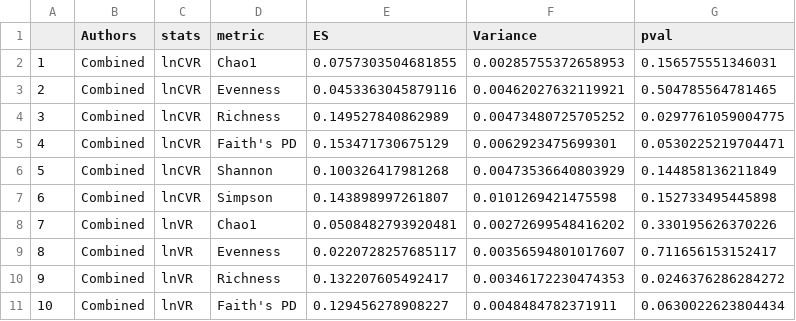
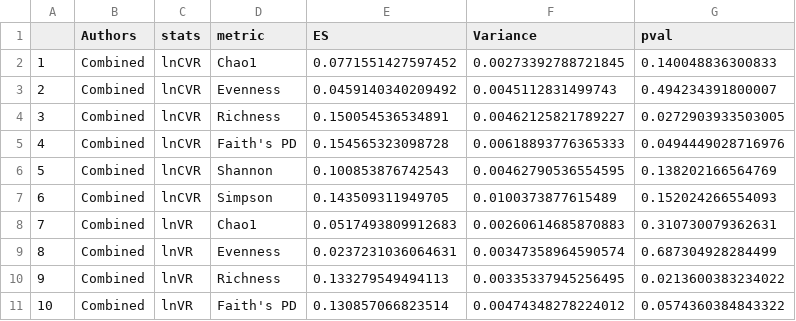
Before and after one commit to lijingdi/sex-difference-microbiome-meta-analysis, a CSV file: results/AlphaCombined.csv, drawn as a sheet; only a part is shown; the diff covers the shown part only.

```diff
--- a/results/AlphaCombined.csv
+++ b/results/AlphaCombined.csv
@@ -1,11 +1,11 @@
 "","Authors","stats","metric","ES","Variance","pval"
-"1","Combined","lnCVR","Chao1",0.0757303504681855,0.00285755372658953,0.156575551346031
-"2","Combined","lnCVR","Evenness",0.0453363045879116,0.00462027632119921,0.504785564781465
-"3","Combined","lnCVR","Richness",0.149527840862989,0.00473480725705252,0.0297761059004775
-"4","Combined","lnCVR","Faith's PD",0.153471730675129,0.0062923475699301,0.0530225219704471
-"5","Combined","lnCVR","Shannon",0.100326417981268,0.00473536640803929,0.144858136211849
-"6","Combined","lnCVR","Simpson",0.143898997261807,0.0101269421475598,0.152733495445898
-"7","Combined","lnVR","Chao1",0.0508482793920481,0.00272699548416202,0.330195626370226
-"8","Combined","lnVR","Evenness",0.0220728257685117,0.00356594801017607,0.711656153152417
-"9","Combined","lnVR","Richness",0.132207605492417,0.00346172230474353,0.0246376286284272
-"10","Combined","lnVR","Faith's PD",0.129456278908227,0.0048484782371911,0.0630022623804434
+"1","Combined","lnCVR","Chao1",0.0771551427597452,0.00273392788721845,0.140048836300833
+"2","Combined","lnCVR","Evenness",0.0459140340209492,0.0045112831499743,0.494234391800007
+"3","Combined","lnCVR","Richness",0.150054536534891,0.00462125821789227,0.0272903933503005
+"4","Combined","lnCVR","Faith's PD",0.154565323098728,0.00618893776365333,0.0494449028716976
+"5","Combined","lnCVR","Shannon",0.100853876742543,0.00462790536554595,0.138202166564769
+"6","Combined","lnCVR","Simpson",0.143509311949705,0.0100373877615489,0.152024266554093
+"7","Combined","lnVR","Chao1",0.0517493809912683,0.00260614685870883,0.310730079362631
+"8","Combined","lnVR","Evenness",0.0237231036064631,0.00347358964590574,0.687304928284499
+"9","Combined","lnVR","Richness",0.133279549494113,0.00335337945256495,0.0213600383234022
+"10","Combined","lnVR","Faith's PD",0.130857066823514,0.00474348278224012,0.0574360384843322
```
Also changed, not shown: 24 edited cells elsewhere in this file, results/AlphaCombined_sig.csv, 2 other files.
